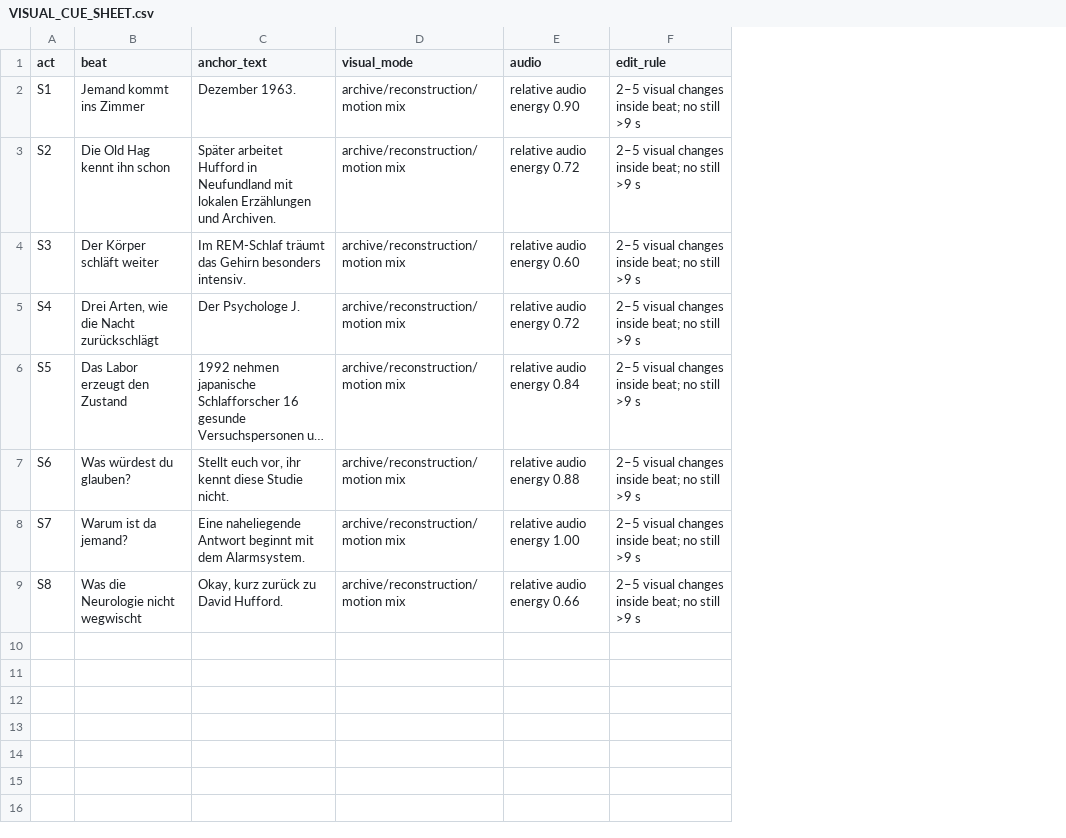
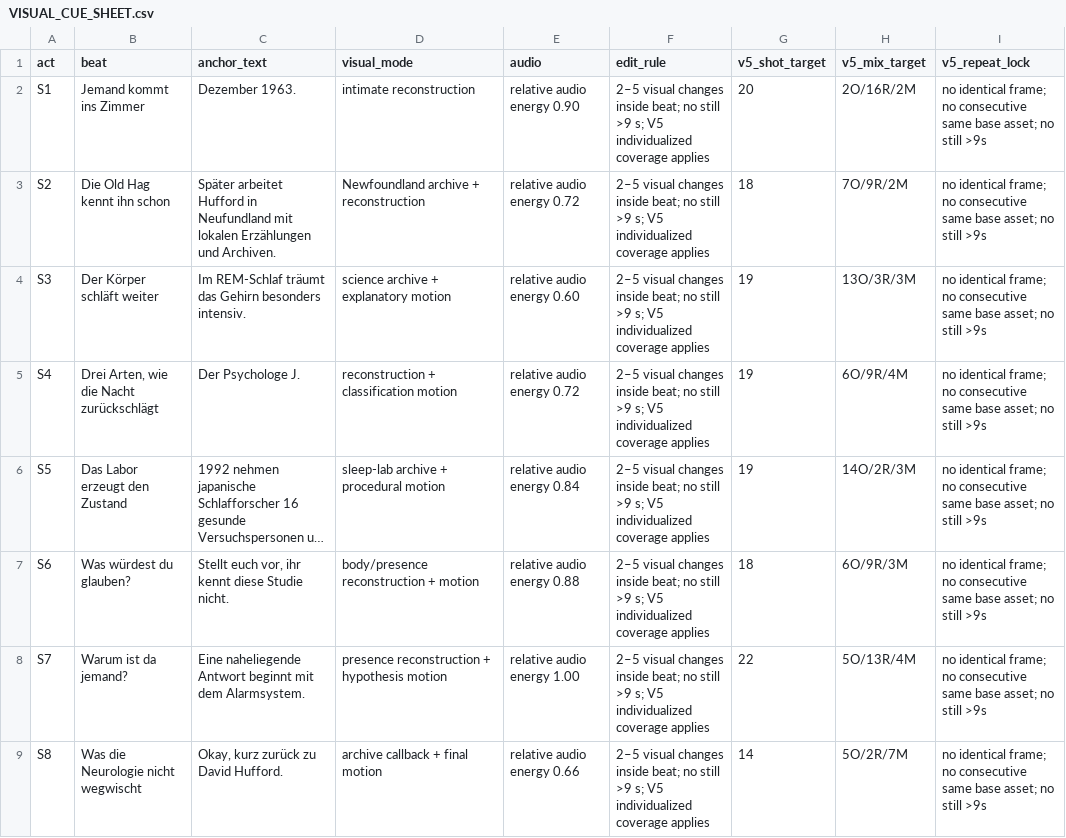
Before and after one commit to iqprinceps/noesis-modelle-des-geistes, a CSV file: PRODUCTION_SUMMARY/EP06_SCHLAFPARALYSE_V4/VISUAL_CUE_SHEET.csv, drawn as a sheet; long unchanged cells end in …; the diff names each change by its address in the sheet, - before the commit and + after, or states it on an @@ line.

```diff
--- a/PRODUCTION_SUMMARY/EP06_SCHLAFPARALYSE_V4/VISUAL_CUE_SHEET.csv
+++ b/PRODUCTION_SUMMARY/EP06_SCHLAFPARALYSE_V4/VISUAL_CUE_SHEET.csv
+column G (v5_shot_target), rows 2-9: 20 | 18 | 19 | 19 | 19 | 18 | 22 | 14
+column H (v5_mix_target), rows 2-9: 2O/16R/2M | 7O/9R/2M | 13O/3R/3M | 6O/9R/4M | 14O/2R/3M | 6O/9R/3M | 5O/13R/4M | 5O/2R/7M
+column I (v5_repeat_lock), rows 2-9: all no identical frame; no consecutive same base asset; no still >9s
-D2 (visual_mode): archive/reconstruction/motion mix
+D2 (visual_mode): intimate reconstruction
-F2:F9 (edit_rule): …still >9 s
+F2:F9 (edit_rule): …still >9 s; V5 individualized coverage applies
-D3 (visual_mode): archive/reconstruction/motion mix
+D3 (visual_mode): Newfoundland archive + reconstruction
-D4 (visual_mode): archive/reconstruction/motion mix
+D4 (visual_mode): science archive + explanatory motion
-D5 (visual_mode): archive/reconstruction/motion mix
+D5 (visual_mode): reconstruction + classification motion
-D6 (visual_mode): archive/reconstruction/motion mix
+D6 (visual_mode): sleep-lab archive + procedural motion
-D7 (visual_mode): archive/reconstruction/motion mix
+D7 (visual_mode): body/presence reconstruction + motion
-D8 (visual_mode): archive/reconstruction/motion mix
+D8 (visual_mode): presence reconstruction + hypothesis motion
-D9 (visual_mode): archive/reconstruction/motion mix
+D9 (visual_mode): archive callback + final motion
```
Also changed, not shown: 03_EPISODEN/TYPE_B/SCHLAFPARALYSE_ASSETS_PHASE2/asset_manifest_v5_expansion.csv, PRODUCTION_SUMMARY/EP07_SCHLAFPARALYSE_V4/VISUAL_CUE_SHEET.csv, 46 other files.
